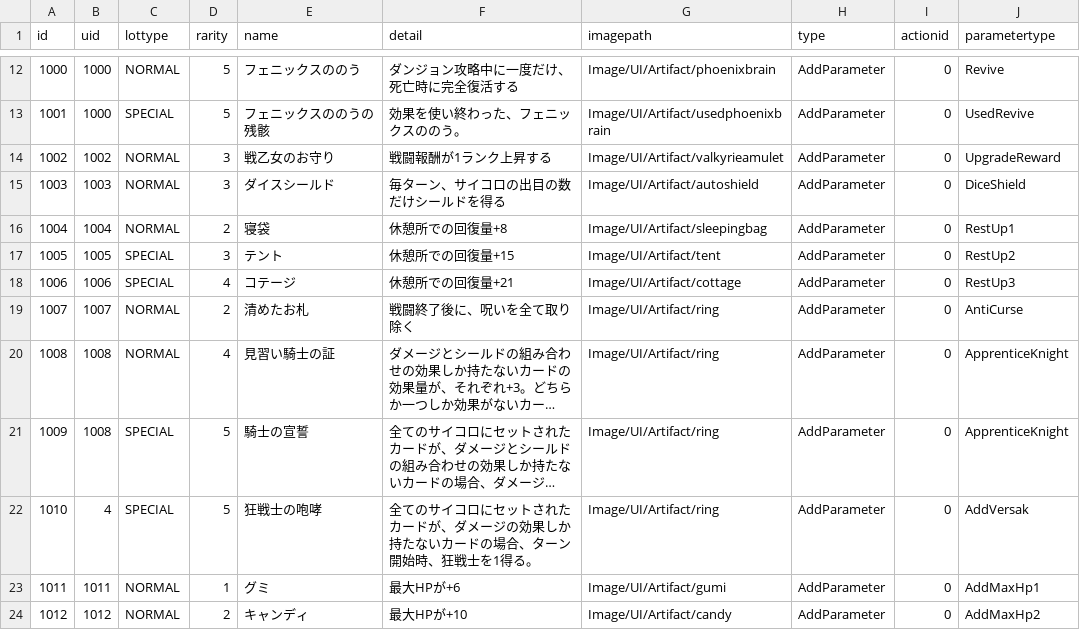
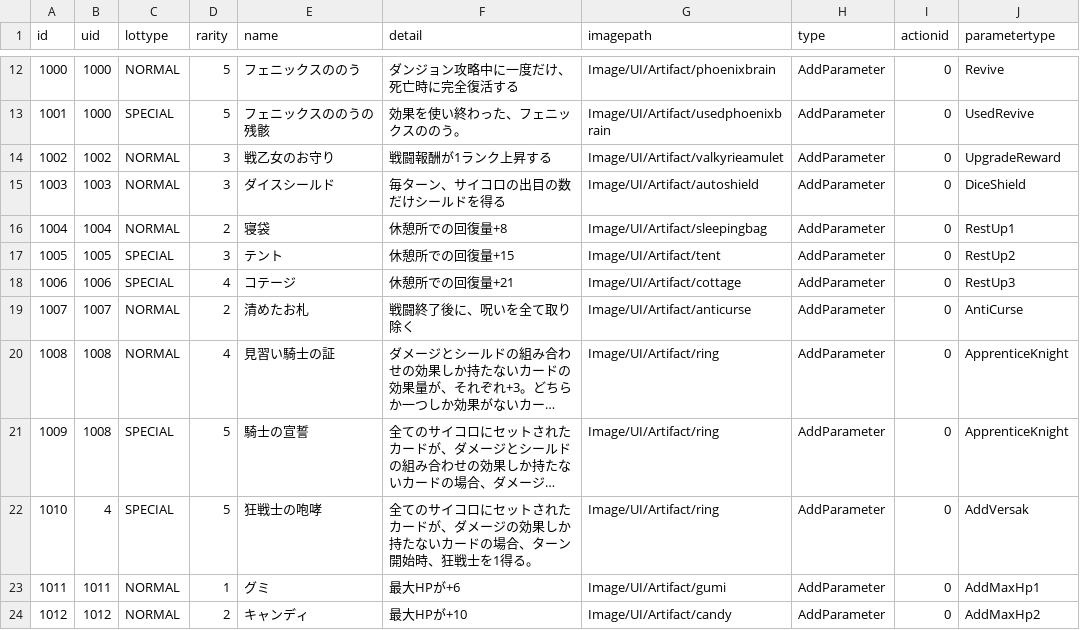
Before and after one commit to yamashita8655/STSLike, a CSV file: Assets/Resources/Csv/artifacttable.csv, drawn as a sheet; only a part is shown, gaps mark what is left out; long unchanged cells end in …; the diff names each change by its address in the sheet, - before the commit and + after, or states it on an @@ line.

Commit message:
anticurse実装

```diff
--- a/Assets/Resources/Csv/artifacttable.csv
+++ b/Assets/Resources/Csv/artifacttable.csv
-G19 (imagepath): Image/UI/Artifact/ring
+G19 (imagepath): Image/UI/Artifact/anticurse
```
Also changed, not shown: 6 other files.
